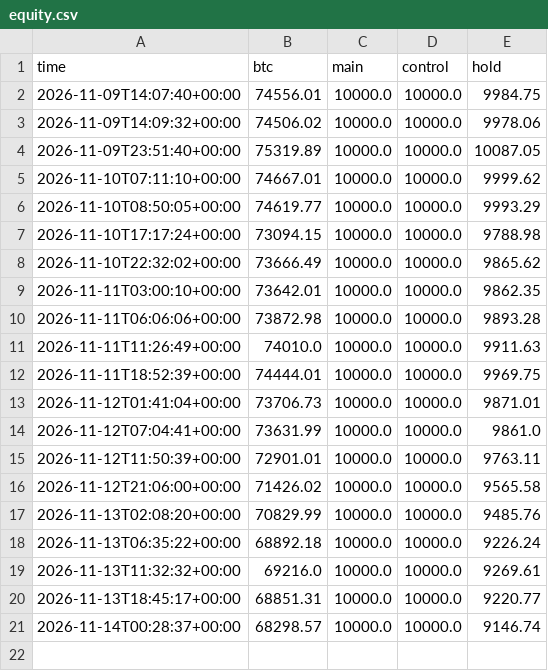
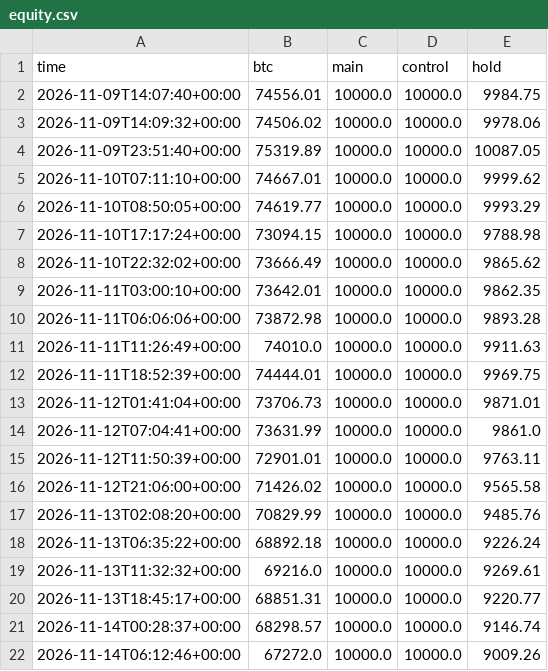
Before and after one commit to DharmikGohil/LLMTrading, a CSV file: paper/crypto/equity.csv, drawn as a sheet.

Commit message:
Crypto desk 2026-11-14T06:12Z [skip ci]

```diff
--- a/paper/crypto/equity.csv
+++ b/paper/crypto/equity.csv
@@ -21 +21,2 @@ time,btc,main,control,hold
 2026-11-14T00:28:37+00:00,68298.57,10000.0,10000.0,9146.74
+2026-11-14T06:12:46+00:00,67272.0,10000.0,10000.0,9009.26
```
Also changed, not shown: 4 other files.
